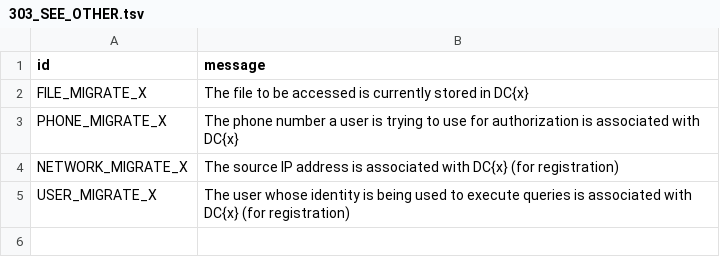
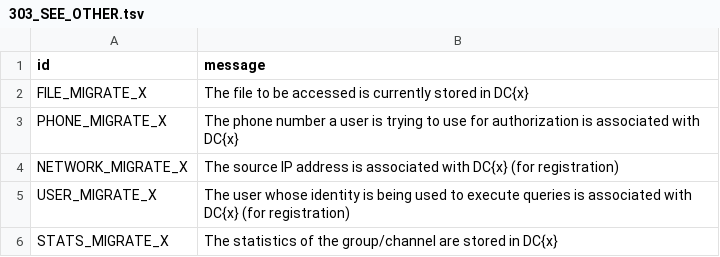
Before and after one commit to kastaid/pyrogramv2, a TSV file: compiler/error/source/303_SEE_OTHER.tsv, drawn as a sheet; the diff names each change by its address in the sheet, - before the commit and + after, or states it on an @@ line.

```diff
--- a/compiler/error/source/303_SEE_OTHER.tsv
+++ b/compiler/error/source/303_SEE_OTHER.tsv
+row 6: STATS_MIGRATE_X | The statistics of the group/channel are stored in DC{x}
```
Also changed, not shown: compiler/error/source/401_UNAUTHORIZED.tsv, compiler/error/source/403_FORBIDDEN.tsv, 4 other files.
